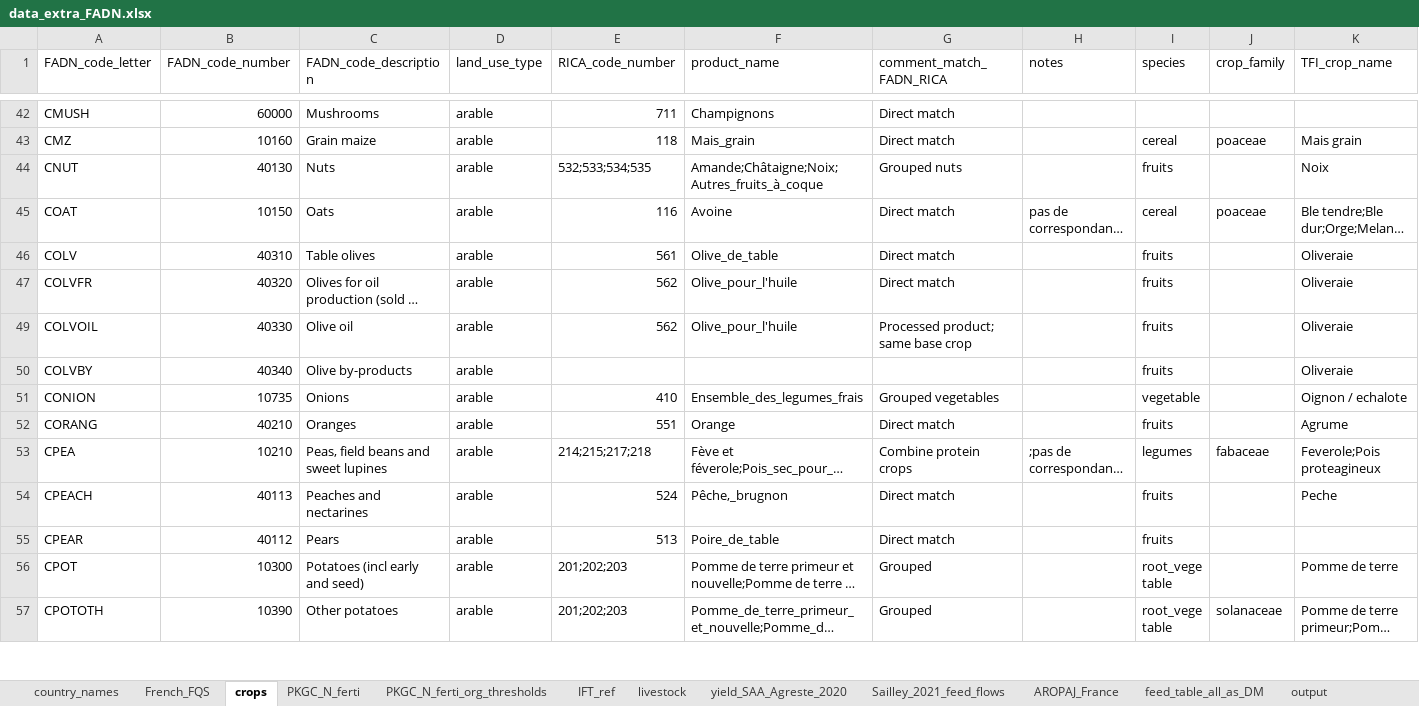
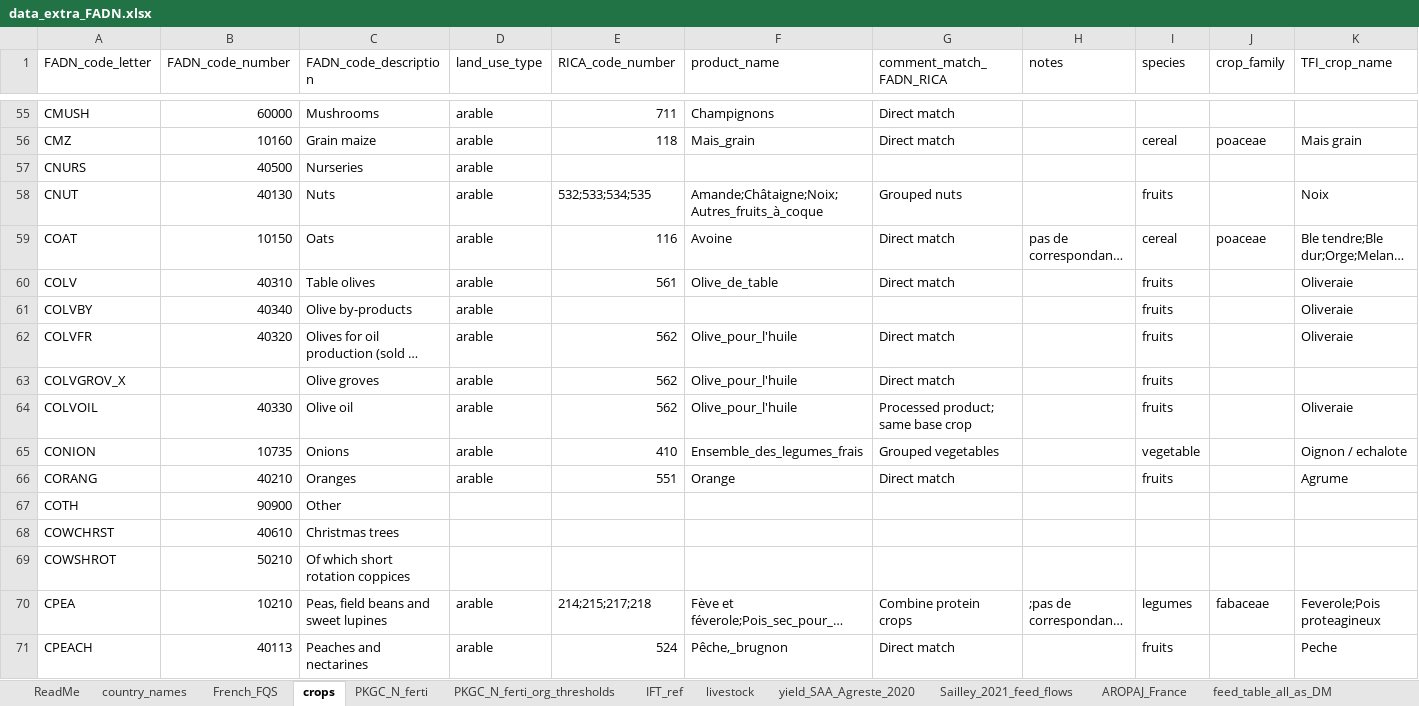
Before and after one commit to sarah-huet/FADN2Footprint, an Excel workbook: inst/ext_data/data_extra_FADN.xlsx, sheet crops, drawn as a sheet; only a part is shown, gaps mark what is left out; the shorter side is filled out with more unchanged rows; long unchanged cells end in …; values as stored, in another font and other column widths than the file's, no borders; charts and pictures not drawn; rows hold the shown columns only; the diff covers the shown part only; the diff names each change by its address in the sheet, - before the commit and + after, or states it on an @@ line.

```diff
--- a/inst/ext_data/data_extra_FADN.xlsx (sheet crops)
+++ b/inst/ext_data/data_extra_FADN.xlsx (sheet crops)
+sheet tab: ReadMe
+row 57: CNURS | 40500 | Nurseries | arable
@@ row 50 moved to row 61: COLVBY @@
@@ row 63 unhidden: COLVGROV_X |  | Olive groves | arable | 562 | Olive_pour_l'huile | Direct match |  | fruits @@
+row 67: COTH | 90900 | Other
+row 68: COWCHRST | 40610 | Christmas trees
+row 69: COWSHROT | 50210 | Of which short rotation coppices
```
Also changed, not shown: 32 added rows, 4 hidden or unhidden rows and 8 edited cells elsewhere in this sheet, other sheet tabs, 15 other files.
